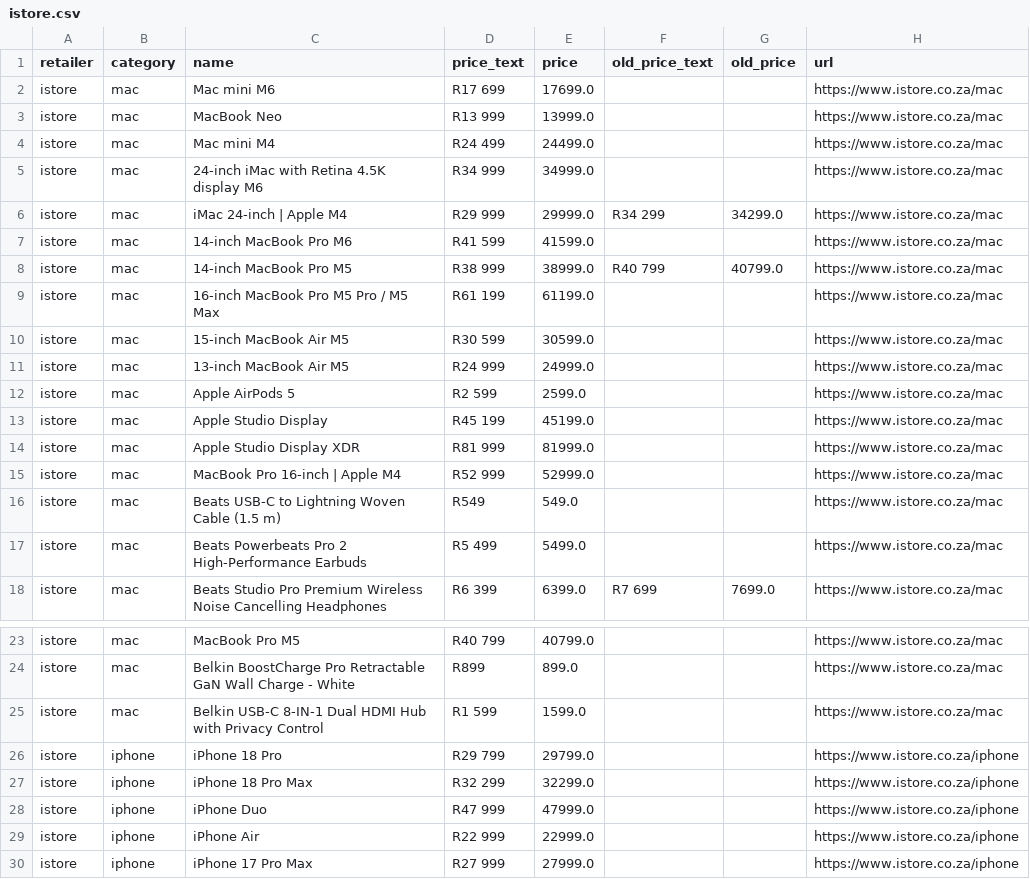
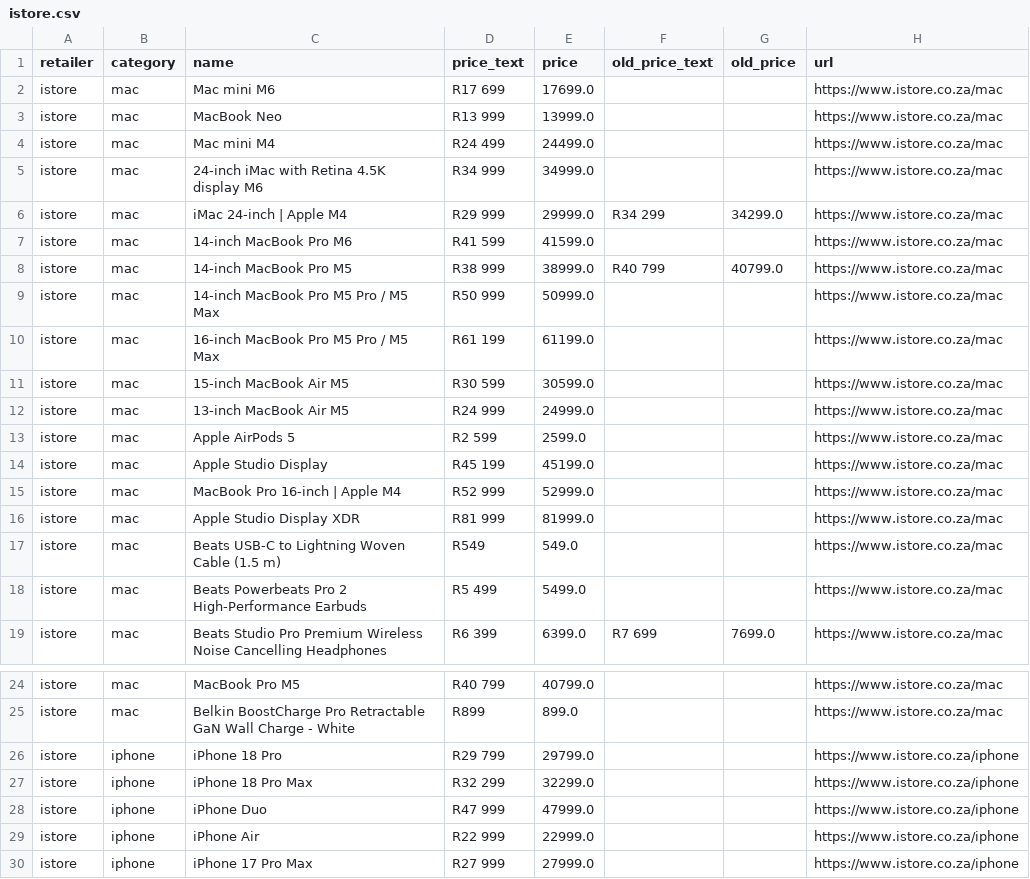
Before and after one commit to cd5wtsnct4-bot/digicape, a CSV file: data/istore.csv, drawn as a sheet; only a part is shown, gaps mark what is left out.

```diff
--- a/data/istore.csv
+++ b/data/istore.csv
@@ -8,2 +8,3 @@ istore,mac,14-inch MacBook Pro M6,R41 599,41599.0,,,https://www.istore.co.za/mac
 istore,mac,14-inch MacBook Pro M5,R38 999,38999.0,R40 799,40799.0,https://www.istore.co.za/mac
+istore,mac,14-inch MacBook Pro M5 Pro / M5 Max,R50 999,50999.0,,,https://www.istore.co.za/mac
 istore,mac,16-inch MacBook Pro M5 Pro / M5 Max,R61 199,61199.0,,,https://www.istore.co.za/mac
@@ -13,4 +14,4 @@ istore,mac,Apple AirPods 5,R2 599,2599.0,,,https://www.istore.co.za/mac
 istore,mac,Apple Studio Display,R45 199,45199.0,,,https://www.istore.co.za/mac
+istore,mac,MacBook Pro 16-inch | Apple M4,R52 999,52999.0,,,https://www.istore.co.za/mac
 istore,mac,Apple Studio Display XDR,R81 999,81999.0,,,https://www.istore.co.za/mac
-istore,mac,MacBook Pro 16-inch | Apple M4,R52 999,52999.0,,,https://www.istore.co.za/mac
 istore,mac,Beats USB-C to Lightning Woven Cable (1.5 m),R549,549.0,,,https://www.istore.co.za/mac
@@ -24,3 +25,2 @@ istore,mac,MacBook Pro M5,R40 799,40799.0,,,https://www.istore.co.za/mac
 istore,mac,Belkin BoostCharge Pro Retractable GaN Wall Charge - White,R899,899.0,,,https://www.istore.co.za/mac
-istore,mac,Belkin USB-C 8-IN-1 Dual HDMI Hub with Privacy Control,R1 599,1599.0,,,https://www.istore.co.za/mac
 istore,iphone,iPhone 18 Pro,R29 799,29799.0,,,https://www.istore.co.za/iphone
```
Also changed, not shown: data/digicape.csv, 6 other files.
